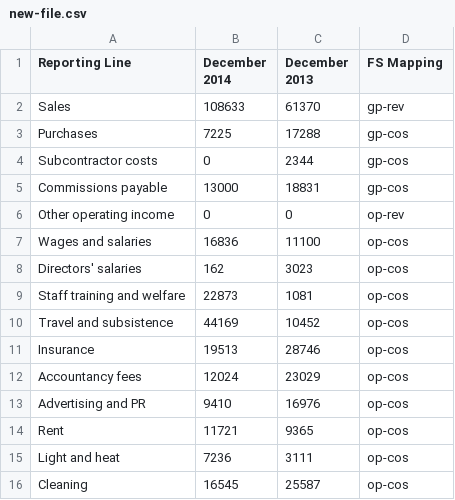
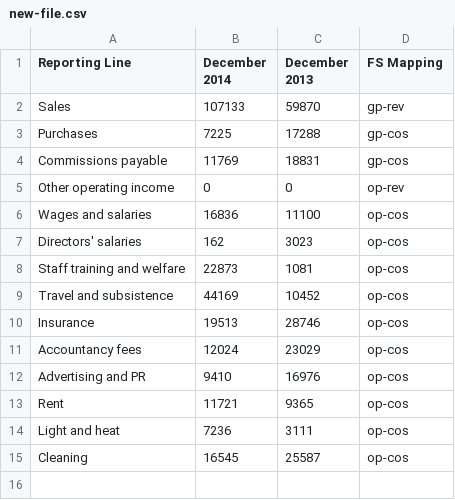
Before and after one commit to elliotte/finance_and_loans, a CSV file: files/new-file.csv, drawn as a sheet.

```diff
--- a/files/new-file.csv
+++ b/files/new-file.csv
@@ -1,6 +1,5 @@
 Reporting Line,December 2014,December 2013,FS Mapping
-Sales,108633,61370,gp-rev
+Sales,107133,59870,gp-rev
 Purchases,7225,17288,gp-cos
-Subcontractor costs,0,2344,gp-cos
-Commissions payable,13000,18831,gp-cos
+Commissions payable,11769,18831,gp-cos
 Other operating income,0,0,op-rev
```
Also changed, not shown: files/gaap_master_mapping_list.csv, 2 other files.
